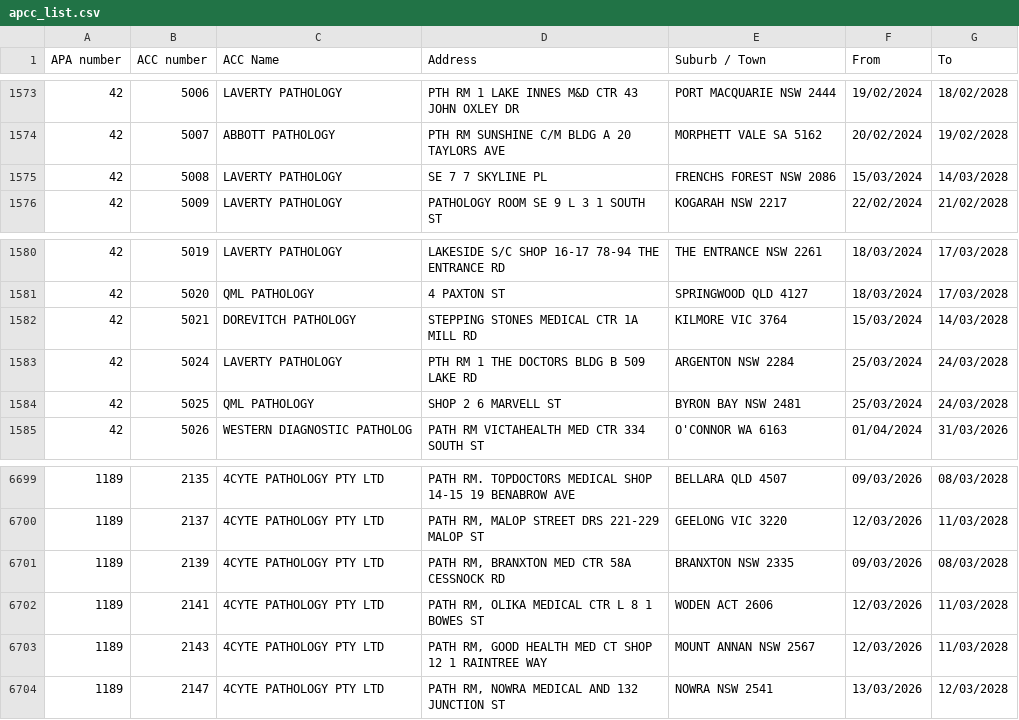
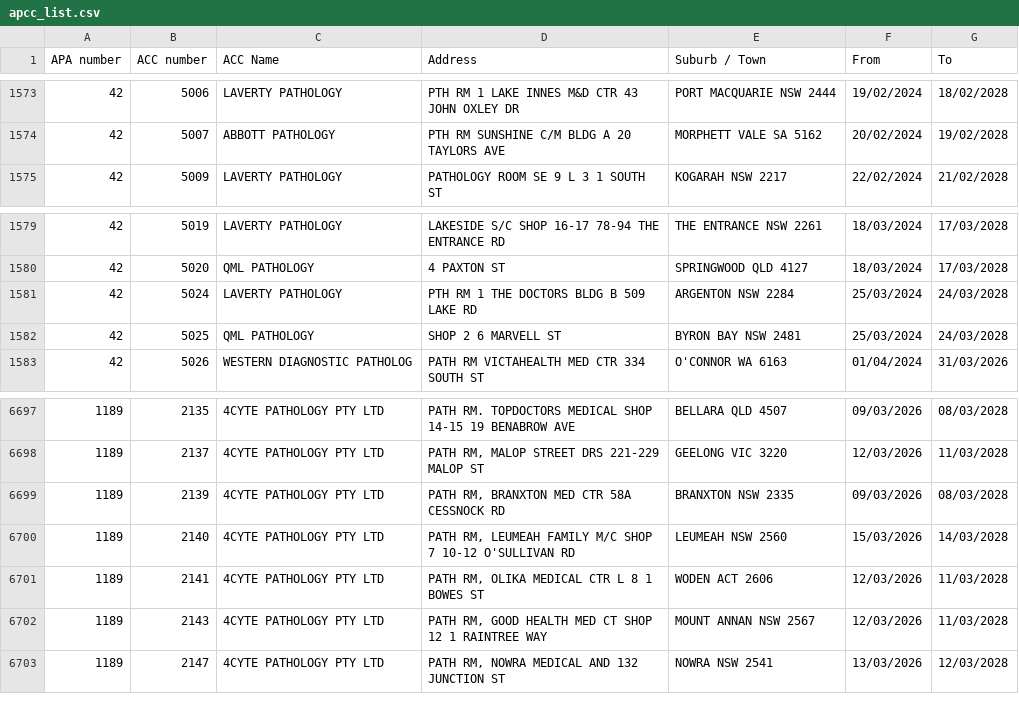
Before and after one commit to nwbort/apcc, a CSV file: apcc_list.csv, drawn as a sheet; only a part is shown, gaps mark what is left out; removed rows and columns are numbered as before the commit, all else as after; the diff names each change by its address in the sheet, - before the commit and + after, or states it on an @@ line.

```diff
--- a/apcc_list.csv
+++ b/apcc_list.csv
-row 1575: 42 | 5008 | LAVERTY PATHOLOGY | SE 7 7 SKYLINE PL | FRENCHS FOREST NSW 2086 | 15/03/2024 | 14/03/2028
-row 1582: 42 | 5021 | DOREVITCH PATHOLOGY | STEPPING STONES MEDICAL CTR 1A MILL RD | KILMORE VIC 3764 | 15/03/2024 | 14/03/2028
+row 6700: 1189 | 2140 | 4CYTE PATHOLOGY PTY LTD | PATH RM, LEUMEAH FAMILY M/C SHOP 7 10-12 O'SULLIVAN RD | LEUMEAH NSW 2560 | 15/03/2026 | 14/03/2028
```
